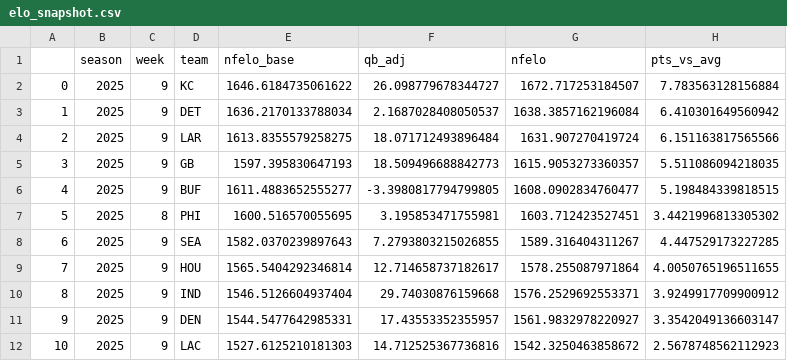
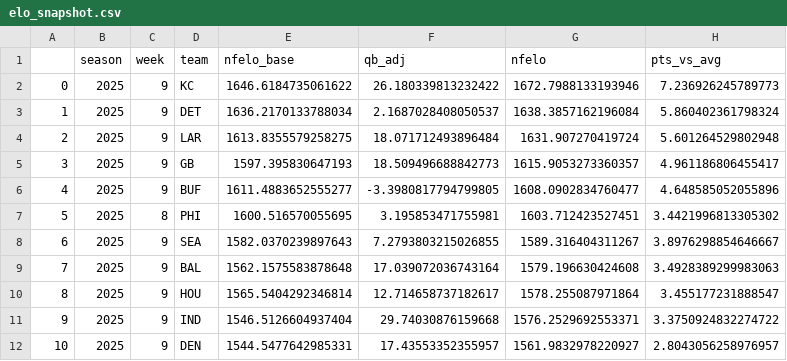
Before and after one commit to greerreNFL/nfelo, a CSV file: output_data/elo_snapshot.csv, drawn as a sheet; only a part is shown; the diff covers the shown part only.

```diff
--- a/output_data/elo_snapshot.csv
+++ b/output_data/elo_snapshot.csv
@@ -1,12 +1,12 @@
 ,season,week,team,nfelo_base,qb_adj,nfelo,pts_vs_avg
-0,2025,9,KC,1646.6184735061622,26.098779678344727,1672.717253184507,7.783563128156884
-1,2025,9,DET,1636.2170133788034,2.1687028408050537,1638.3857162196084,6.410301649560942
-2,2025,9,LAR,1613.8355579258275,18.071712493896484,1631.907270419724,6.151163817565566
-3,2025,9,GB,1597.395830647193,18.509496688842773,1615.9053273360357,5.511086094218035
-4,2025,9,BUF,1611.4883652555277,-3.3980817794799805,1608.0902834760477,5.198484339818515
+0,2025,9,KC,1646.6184735061622,26.180339813232422,1672.7988133193946,7.236926245789773
+1,2025,9,DET,1636.2170133788034,2.1687028408050537,1638.3857162196084,5.860402361798324
+2,2025,9,LAR,1613.8355579258275,18.071712493896484,1631.907270419724,5.601264529802948
+3,2025,9,GB,1597.395830647193,18.509496688842773,1615.9053273360357,4.961186806455417
+4,2025,9,BUF,1611.4883652555277,-3.3980817794799805,1608.0902834760477,4.648585052055896
 5,2025,8,PHI,1600.516570055695,3.195853471755981,1603.712423527451,3.4421996813305302
-6,2025,9,SEA,1582.0370239897643,7.2793803215026855,1589.316404311267,4.447529173227285
-7,2025,9,HOU,1565.5404292346814,12.714658737182617,1578.255087971864,4.0050765196511655
-8,2025,9,IND,1546.5126604937404,29.74030876159668,1576.2529692553371,3.9249917709900912
-9,2025,9,DEN,1544.5477642985331,17.43553352355957,1561.9832978220927,3.3542049136603147
-10,2025,9,LAC,1527.6125210181303,14.712525367736816,1542.3250463858672,2.5678748562112923
+6,2025,9,SEA,1582.0370239897643,7.2793803215026855,1589.316404311267,3.8976298854646667
+7,2025,9,BAL,1562.1575583878648,17.039072036743164,1579.196630424608,3.4928389299983063
+8,2025,9,HOU,1565.5404292346814,12.714658737182617,1578.255087971864,3.455177231888547
+9,2025,9,IND,1546.5126604937404,29.74030876159668,1576.2529692553371,3.3750924832274722
+10,2025,9,DEN,1544.5477642985331,17.43553352355957,1561.9832978220927,2.8043056258976957
```
Also changed, not shown: 55 edited cells elsewhere in this file, output_data/historic_projected_spreads.csv, output_data/prediction_tracker.csv, 1 other file.
